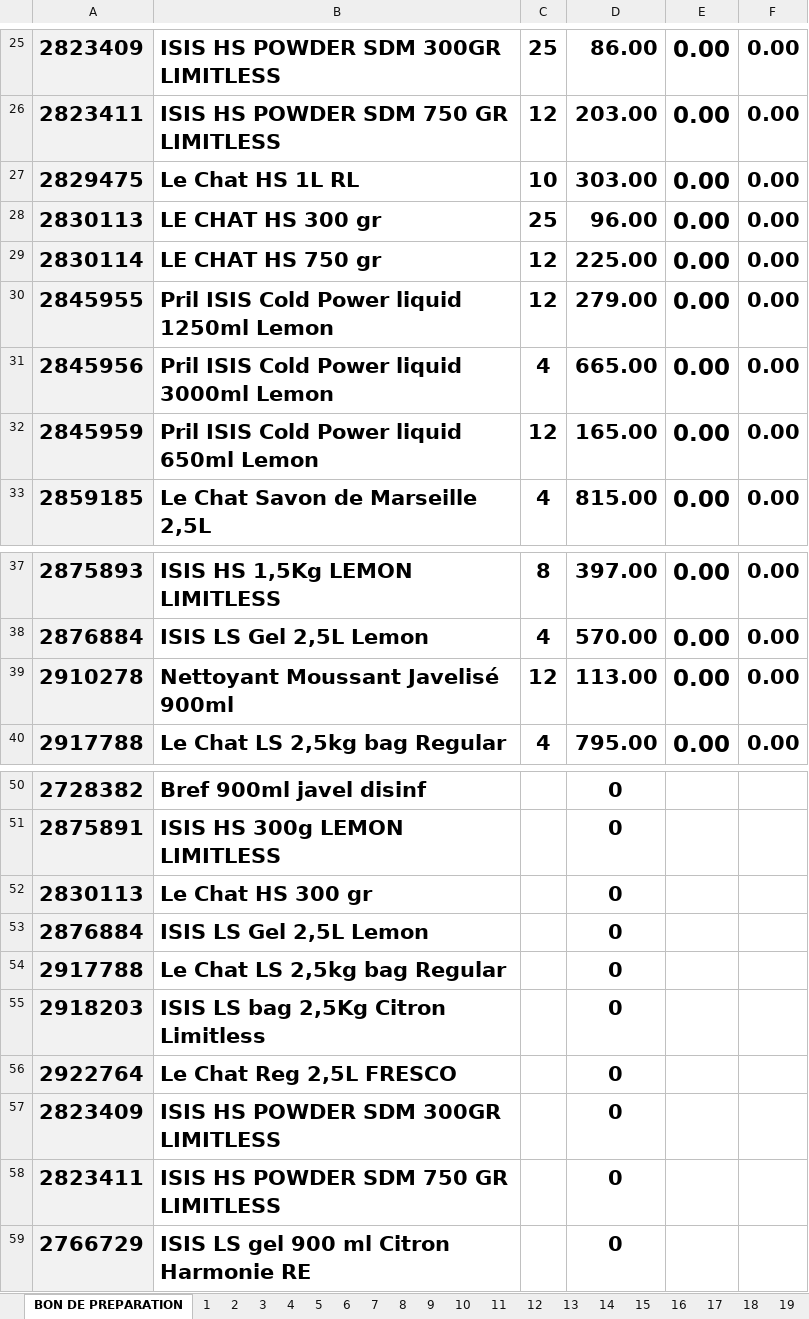
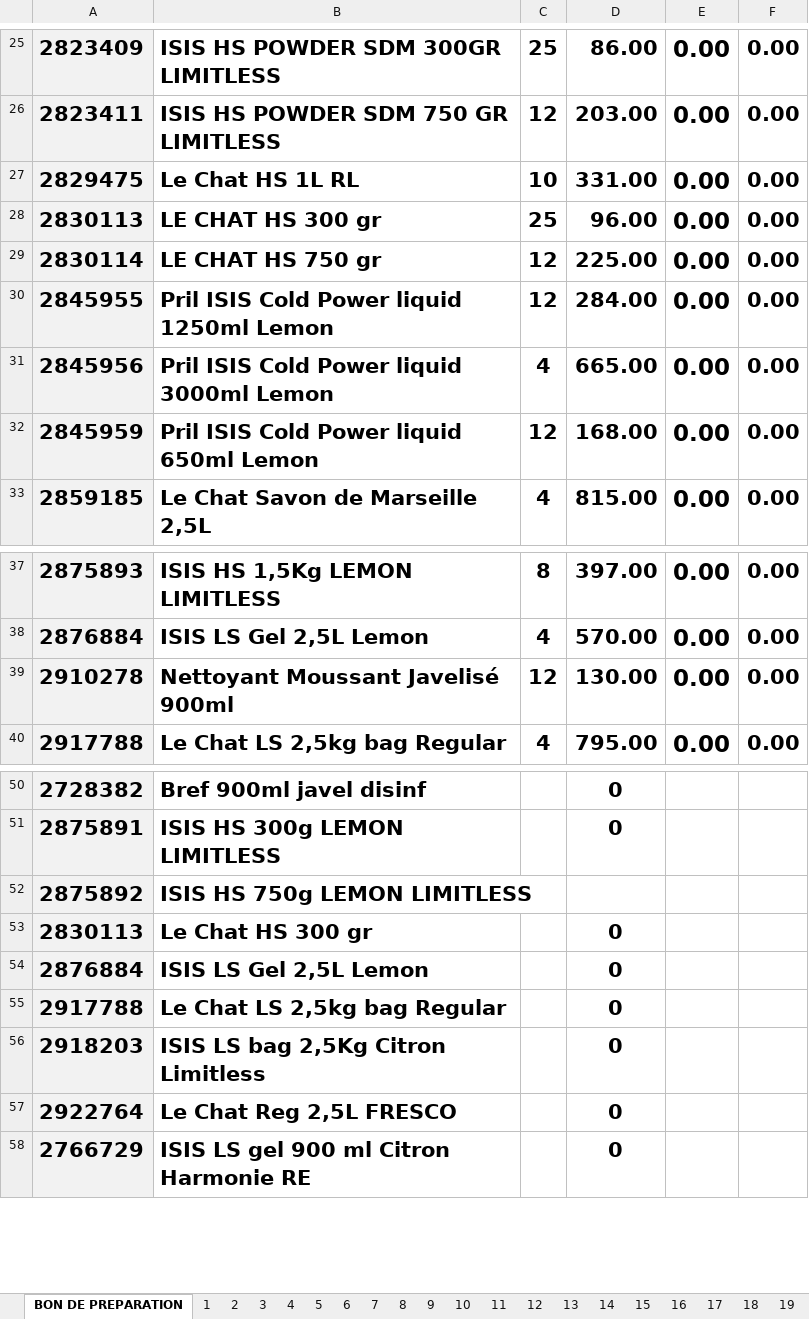
Before and after one commit to kenzaaallouche/Andromede-app1, an Excel workbook: PS.xlsx, sheet BON DE PREPARATION, drawn as a sheet; only a part is shown, gaps mark what is left out; values as stored, in another font and other column widths than the file's, no borders; conditional formats not drawn; removed rows and columns are numbered as before the commit, all else as after; the diff names each change by its address in the sheet, - before the commit and + after, or states it on an @@ line.

```diff
--- a/PS.xlsx (sheet BON DE PREPARATION)
+++ b/PS.xlsx (sheet BON DE PREPARATION)
-D27: 303.00
+D27: 331.00
-D30: 279.00
+D30: 284.00
-D32: 165.00
+D32: 168.00
-D39: 113.00
+D39: 130.00
+row 52: 2875892 | ISIS HS 750g LEMON LIMITLESS
-row 57: 2823409 | ISIS HS POWDER SDM 300GR LIMITLESS |  | 0
-row 58: 2823411 | ISIS HS POWDER SDM 750 GR LIMITLESS |  | 0
```
Also changed, not shown: sheet 12 (3), sheet 19 (3), sheet 10 (5), sheet 13 (3), sheet 14 (3), sheet 15 (3), 35 more sheets, formulas that keep their value, hidden cells, MM.xlsx, PRIXPS.xlsx, 2 other files.
